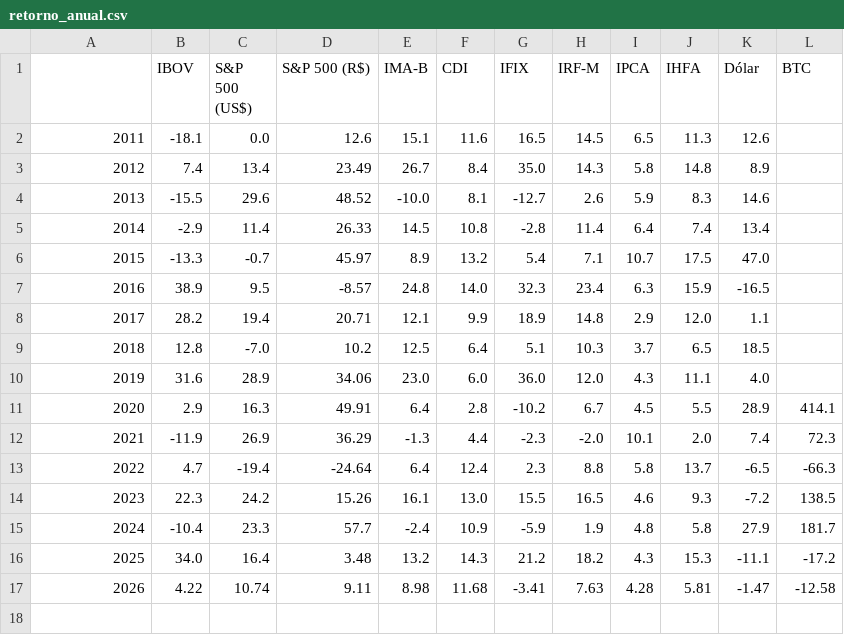
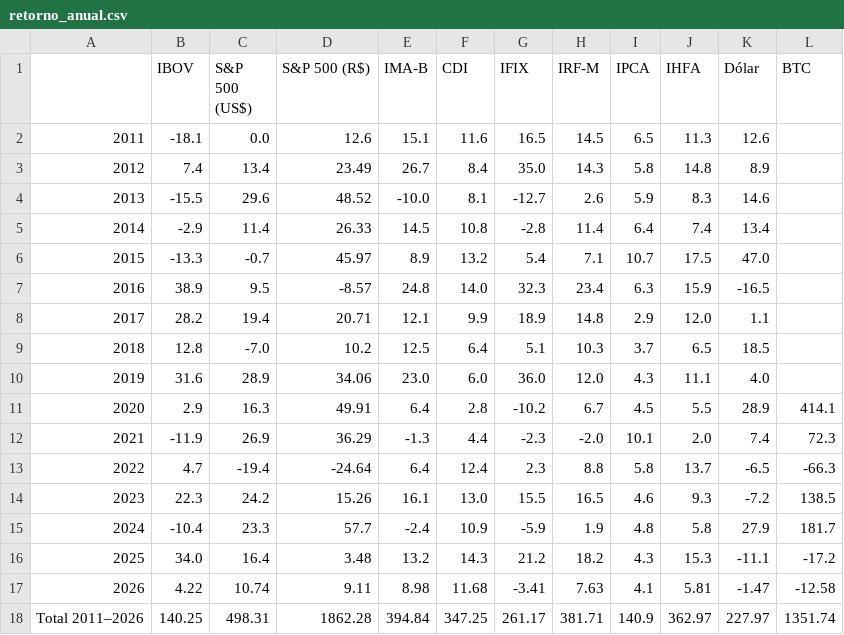
Before and after one commit to mlsantos92/indices-mercado-2026, a CSV file: docs/outputs/retorno_anual.csv, drawn as a sheet.

```diff
--- a/docs/outputs/retorno_anual.csv
+++ b/docs/outputs/retorno_anual.csv
@@ -16,2 +16,3 @@
 2025,34.0,16.4,3.48,13.2,14.3,21.2,18.2,4.3,15.3,-11.1,-17.2
-2026,4.22,10.74,9.11,8.98,11.68,-3.41,7.63,4.28,5.81,-1.47,-12.58
+2026,4.22,10.74,9.11,8.98,11.68,-3.41,7.63,4.1,5.81,-1.47,-12.58
+Total 2011–2026,140.25,498.31,1862.28,394.84,347.25,261.17,381.71,140.9,362.97,227.97,1351.74
```
Also changed, not shown: data/processed/indices_mensal.csv, docs/outputs/acumulado_periodo.csv, 23 other files.
